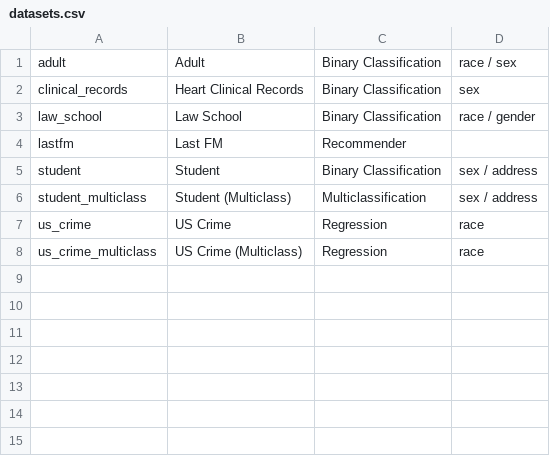
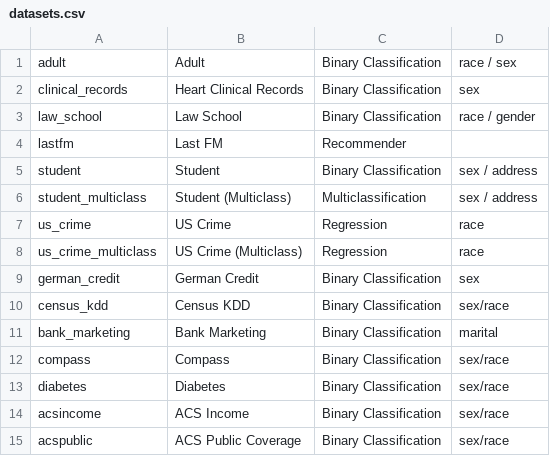
Before and after one commit to holistic-ai/holisticai, a CSV file: docs/source/getting_started/datasets.csv, drawn as a sheet.

```diff
--- a/docs/source/getting_started/datasets.csv
+++ b/docs/source/getting_started/datasets.csv
@@ -8 +8,8 @@ us_crime,US Crime,Regression, race
 us_crime_multiclass,US Crime (Multiclass),Regression, race
+german_credit, German Credit, Binary Classification, sex
+census_kdd, Census KDD, Binary Classification, sex/race
+bank_marketing, Bank Marketing, Binary Classification, marital
+compass, Compass, Binary Classification, sex/race
+diabetes, Diabetes, Binary Classification, sex/race
+acsincome, ACS Income, Binary Classification, sex/race
+acspublic, ACS Public Coverage, Binary Classification, sex/race
```
Also changed, not shown: docs/source/getting_started/raw_datasets.csv, 17 other files.
